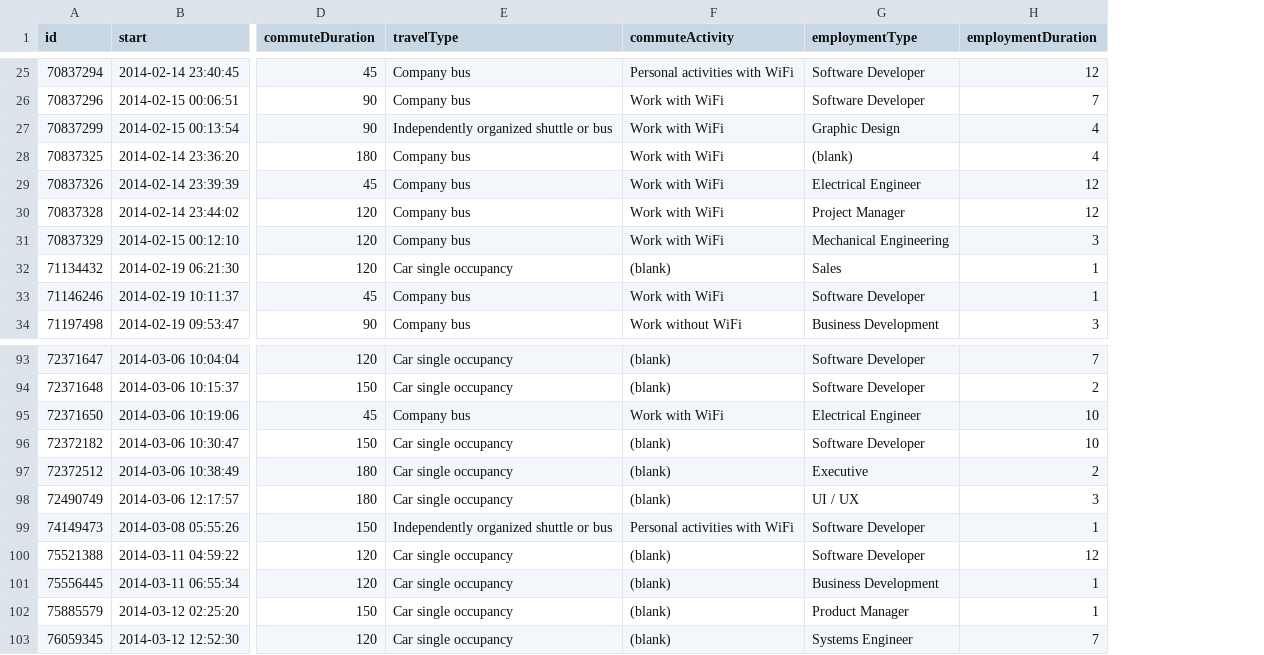
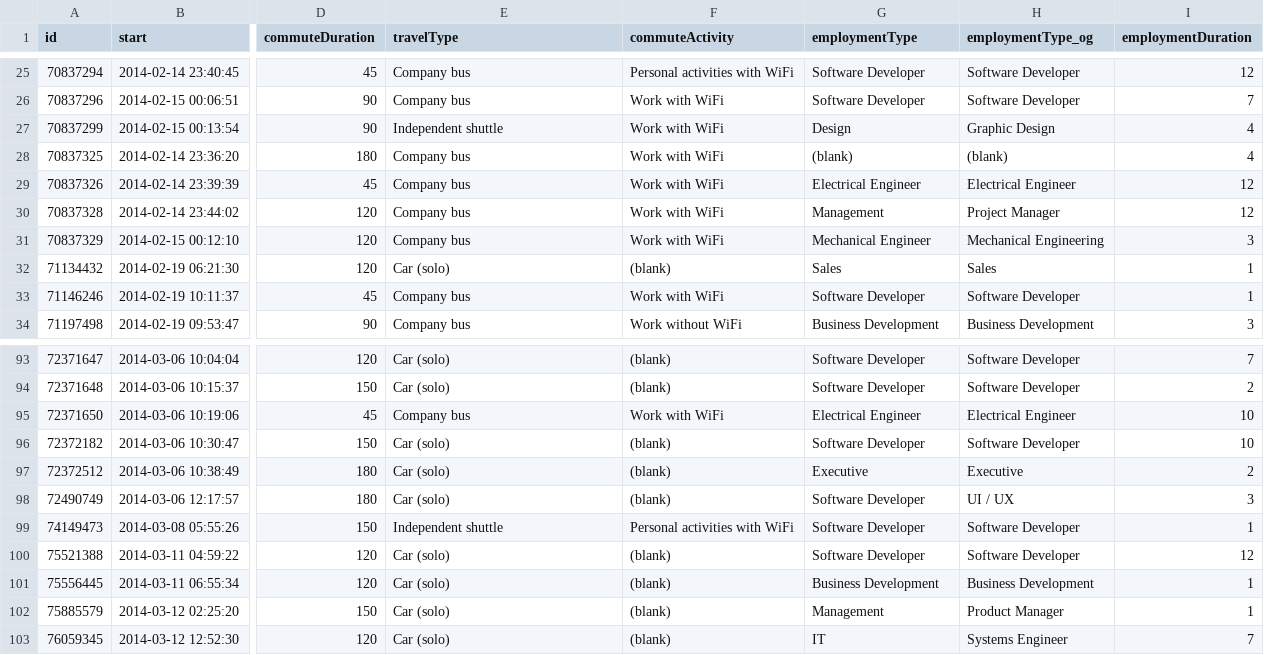
Before and after one commit to rskoenig/civinomics, a CSV file: pylowiki/public/surveys/techCommuterSurvey6.csv, drawn as a sheet; only a part is shown, gaps mark what is left out; the diff covers the shown part only; the diff names each change by its address in the sheet, - before the commit and + after, or states it on an @@ line.

```diff
--- a/pylowiki/public/surveys/techCommuterSurvey6.csv
+++ b/pylowiki/public/surveys/techCommuterSurvey6.csv
+column H (employmentType_og), rows 25-34: Software Developer | Software Developer | Graphic Design | (blank) | Electrical Engineer | Project Manager | Mechanical Engineering | Sales | Software Developer | Business Development; rows 93-103: Software Developer | Software Developer | Electrical Engineer | Software Developer | Executive | UI / UX | Software Developer | Software Developer | Business Development | Product Manager | Systems Engineer
-E27 (travelType): Independently organized shuttle or bus
+E27 (travelType): Independent shuttle
-G27 (employmentType): Graphic Design
+G27 (employmentType): Design
-G30 (employmentType): Project Manager
+G30 (employmentType): Management
-G31 (employmentType): Mechanical Engineering
+G31 (employmentType): Mechanical Engineer
-E32 (travelType): Car single occupancy
+E32 (travelType): Car (solo)
-E93:E94 (travelType): Car single occupancy
+E93:E94 (travelType): Car (solo)
-E96:E98 (travelType): Car single occupancy
+E96:E98 (travelType): Car (solo)
-G98 (employmentType): UI / UX
+G98 (employmentType): Software Developer
-E99 (travelType): Independently organized shuttle or bus
+E99 (travelType): Independent shuttle
-E100:E103 (travelType): Car single occupancy
+E100:E103 (travelType): Car (solo)
-G102 (employmentType): Product Manager
+G102 (employmentType): Management
-G103 (employmentType): Systems Engineer
+G103 (employmentType): IT
```
Also changed, not shown: 55 edited cells elsewhere in this file, 1 other file.
